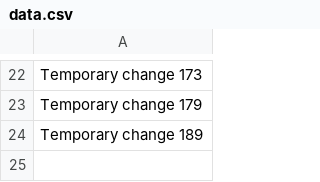
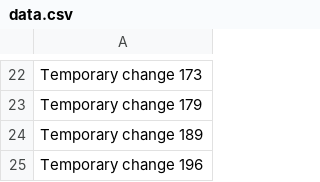
Before and after one commit to jaydeartist/jayde, a CSV file: data.csv, drawn as a sheet; only a part is shown, gaps mark what is left out.

```diff
--- a/data.csv
+++ b/data.csv
@@ -24 +24,2 @@ Temporary change 179
 Temporary change 189
+Temporary change 196
```
